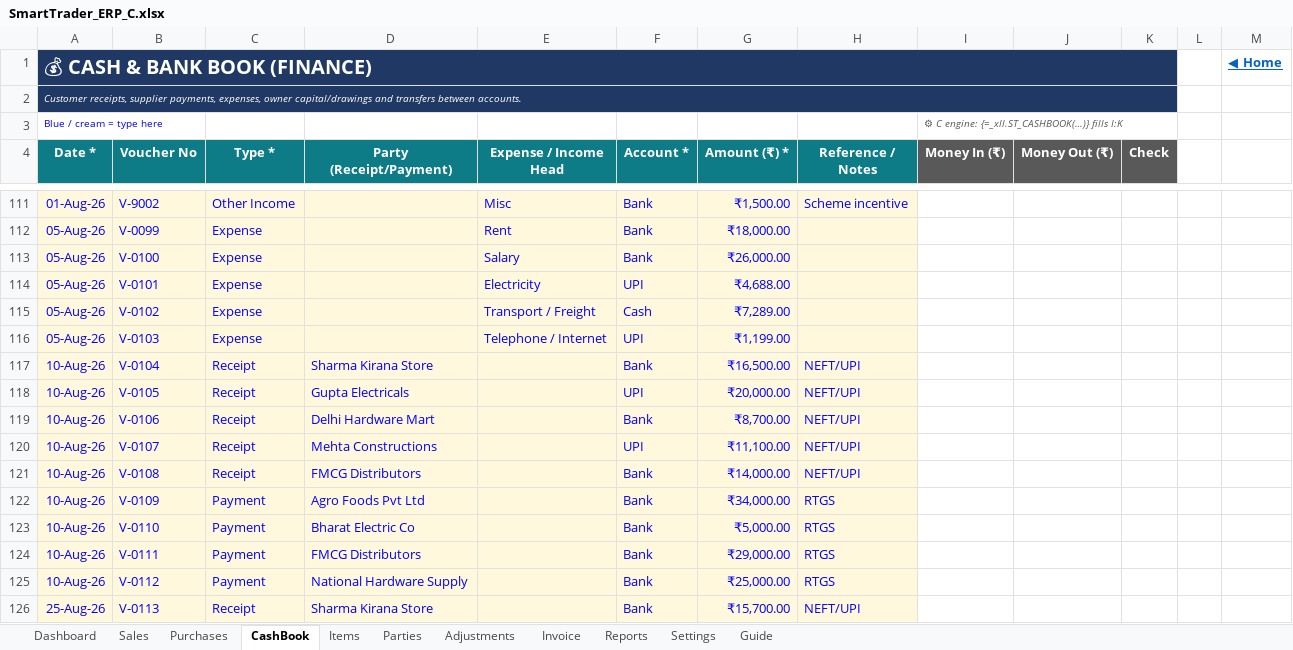
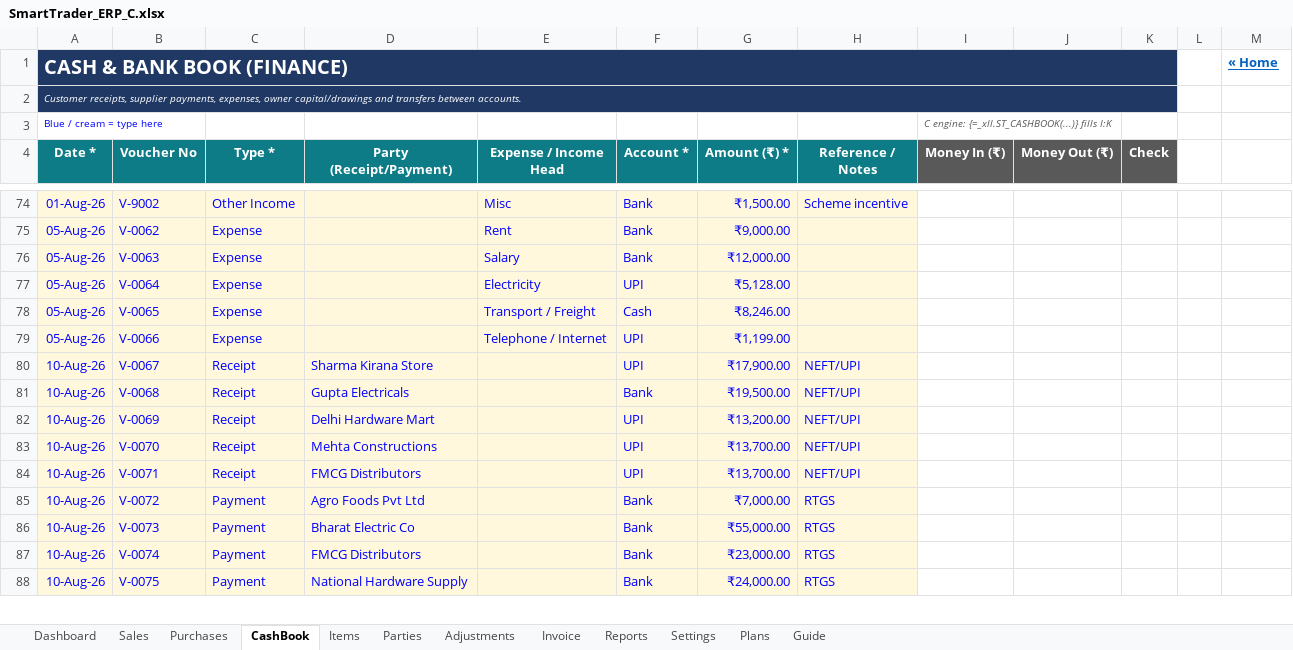
Before and after one commit to Nitishchoudhary99/Operation-structure-Project, an Excel workbook: excel/SmartTrader_ERP_C.xlsx, sheet CashBook, drawn as a sheet; only a part is shown, gaps mark what is left out; values as stored, in another font and other column widths than the file's, no borders; conditional formats not drawn; removed rows and columns are numbered as before the commit, all else as after; the diff covers the shown part only; the diff names each change by its address in the sheet, - before the commit and + after, or states it on an @@ line.

```diff
--- a/excel/SmartTrader_ERP_C.xlsx (sheet CashBook)
+++ b/excel/SmartTrader_ERP_C.xlsx (sheet CashBook)
+sheet tab: Plans
-A1 (Date *): 💰 CASH & BANK BOOK (FINANCE)
+A1 (Date *): CASH & BANK BOOK (FINANCE)
-M1: ◀ Home
+M1: « Home
-I3 (Money In (₹)): ⚙ C engine: {=_xll.ST_CASHBOOK(…)} fills I:K
+I3 (Money In (₹)): C engine: {=_xll.ST_CASHBOOK(...)} fills I:K
-B75 (Voucher No): V-0099
+B75 (Voucher No): V-0062
-G75 (Amount (₹) *): ₹18,000.00
+G75 (Amount (₹) *): ₹9,000.00
-B76 (Voucher No): V-0100
+B76 (Voucher No): V-0063
-G76 (Amount (₹) *): ₹26,000.00
+G76 (Amount (₹) *): ₹12,000.00
-B77 (Voucher No): V-0101
+B77 (Voucher No): V-0064
-G77 (Amount (₹) *): ₹4,688.00
+G77 (Amount (₹) *): ₹5,128.00
-B78 (Voucher No): V-0102
+B78 (Voucher No): V-0065
-G78 (Amount (₹) *): ₹7,289.00
+G78 (Amount (₹) *): ₹8,246.00
-B79 (Voucher No): V-0103
+B79 (Voucher No): V-0066
-B80 (Voucher No): V-0104
+B80 (Voucher No): V-0067
-F80 (Account *): Bank
+F80 (Account *): UPI
-G80 (Amount (₹) *): ₹16,500.00
+G80 (Amount (₹) *): ₹17,900.00
-B81 (Voucher No): V-0105
+B81 (Voucher No): V-0068
-F81 (Account *): UPI
+F81 (Account *): Bank
-G81 (Amount (₹) *): ₹20,000.00
+G81 (Amount (₹) *): ₹19,500.00
-B82 (Voucher No): V-0106
+B82 (Voucher No): V-0069
-F82 (Account *): Bank
+F82 (Account *): UPI
-G82 (Amount (₹) *): ₹8,700.00
+G82 (Amount (₹) *): ₹13,200.00
-B83 (Voucher No): V-0107
+B83 (Voucher No): V-0070
-G83 (Amount (₹) *): ₹11,100.00
+G83 (Amount (₹) *): ₹13,700.00
-B84 (Voucher No): V-0108
+B84 (Voucher No): V-0071
-F84 (Account *): Bank
+F84 (Account *): UPI
-G84 (Amount (₹) *): ₹14,000.00
+G84 (Amount (₹) *): ₹13,700.00
-B85 (Voucher No): V-0109
+B85 (Voucher No): V-0072
-G85 (Amount (₹) *): ₹34,000.00
+G85 (Amount (₹) *): ₹7,000.00
-B86 (Voucher No): V-0110
+B86 (Voucher No): V-0073
-G86 (Amount (₹) *): ₹5,000.00
+G86 (Amount (₹) *): ₹55,000.00
-B87 (Voucher No): V-0111
+B87 (Voucher No): V-0074
-G87 (Amount (₹) *): ₹29,000.00
+G87 (Amount (₹) *): ₹23,000.00
-B88 (Voucher No): V-0112
+B88 (Voucher No): V-0075
-G88 (Amount (₹) *): ₹25,000.00
+G88 (Amount (₹) *): ₹24,000.00
-row 126: 25-Aug-26 | V-0113 | Receipt | Sharma Kirana Store |  | Bank | ₹15,700.00 | NEFT/UPI
```
Also changed, not shown: other rows of this sheet, sheet Sales, sheet Invoice, sheet Purchases, sheet Reports, sheet Dashboard, sheet Guide, 4 more sheets, 13 other files.
